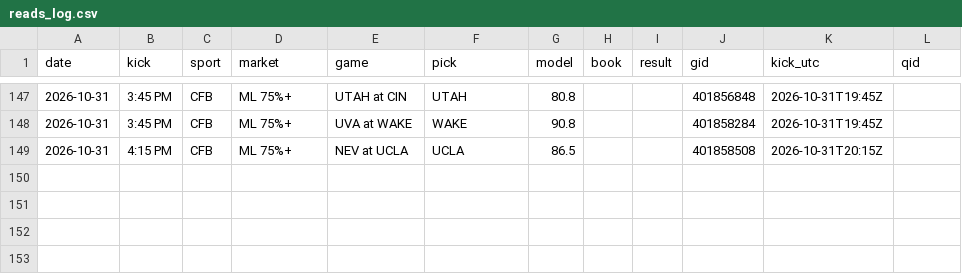
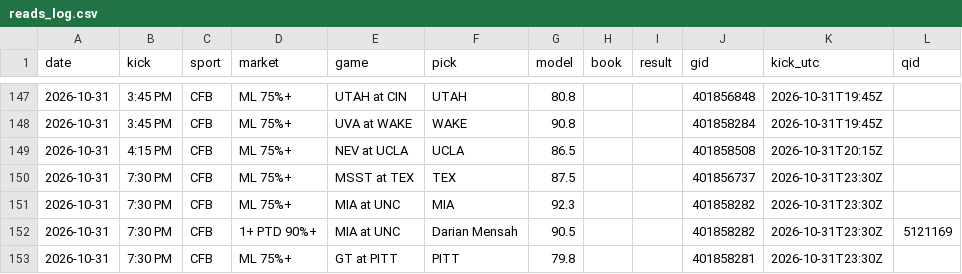
Before and after one commit to DPAD7/the-arena, a CSV file: data/reads_log.csv, drawn as a sheet; only a part is shown, gaps mark what is left out.

```diff
--- a/data/reads_log.csv
+++ b/data/reads_log.csv
@@ -149 +149,5 @@ date,kick,sport,market,game,pick,model,book,result,gid,kick_utc,qid
 2026-10-31,4:15 PM,CFB,ML 75%+,NEV at UCLA,UCLA,86.5,,,401858508,2026-10-31T20:15Z,
+2026-10-31,7:30 PM,CFB,ML 75%+,MSST at TEX,TEX,87.5,,,401856737,2026-10-31T23:30Z,
+2026-10-31,7:30 PM,CFB,ML 75%+,MIA at UNC,MIA,92.3,,,401858282,2026-10-31T23:30Z,
+2026-10-31,7:30 PM,CFB,1+ PTD 90%+,MIA at UNC,Darian Mensah,90.5,,,401858282,2026-10-31T23:30Z,5121169
+2026-10-31,7:30 PM,CFB,ML 75%+,GT at PITT,PITT,79.8,,,401858281,2026-10-31T23:30Z,
```
Also changed, not shown: 33 other files.
